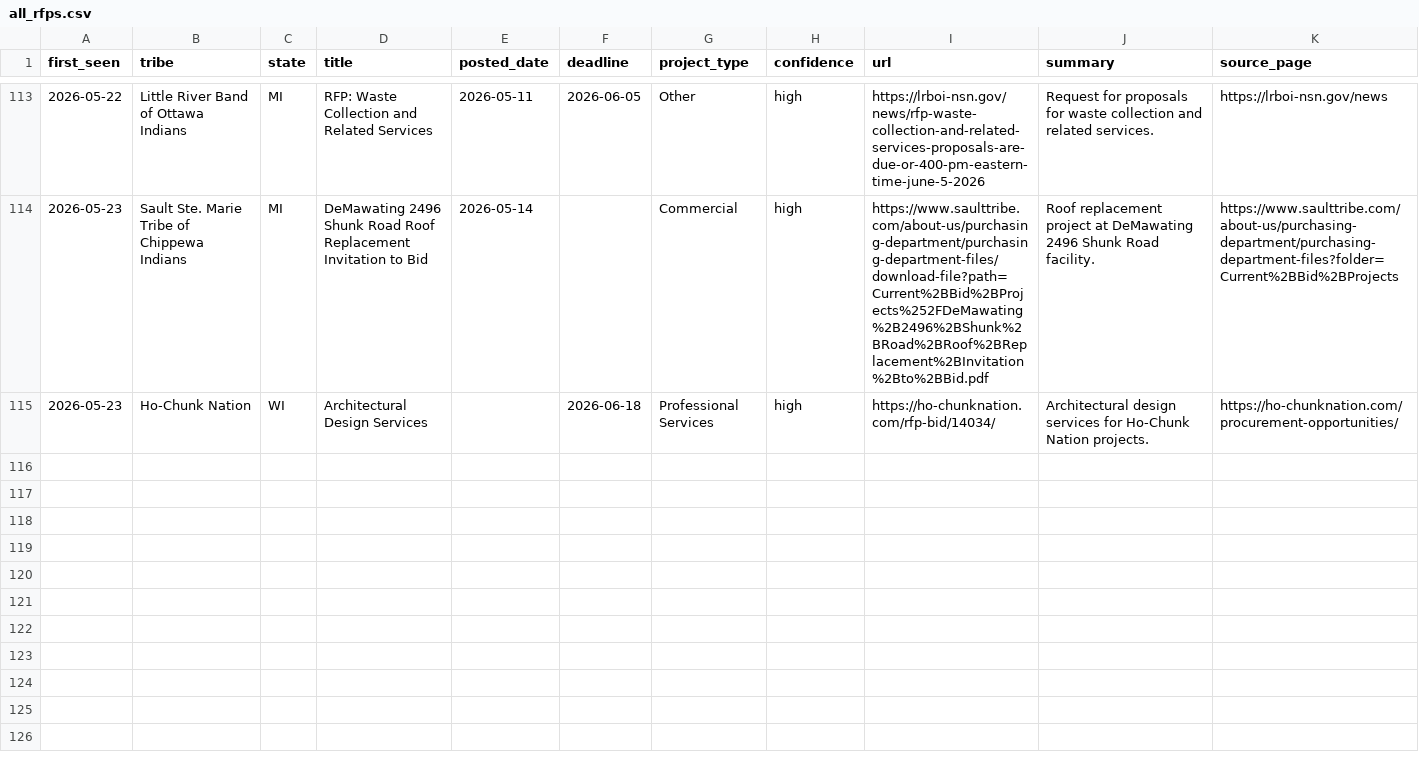
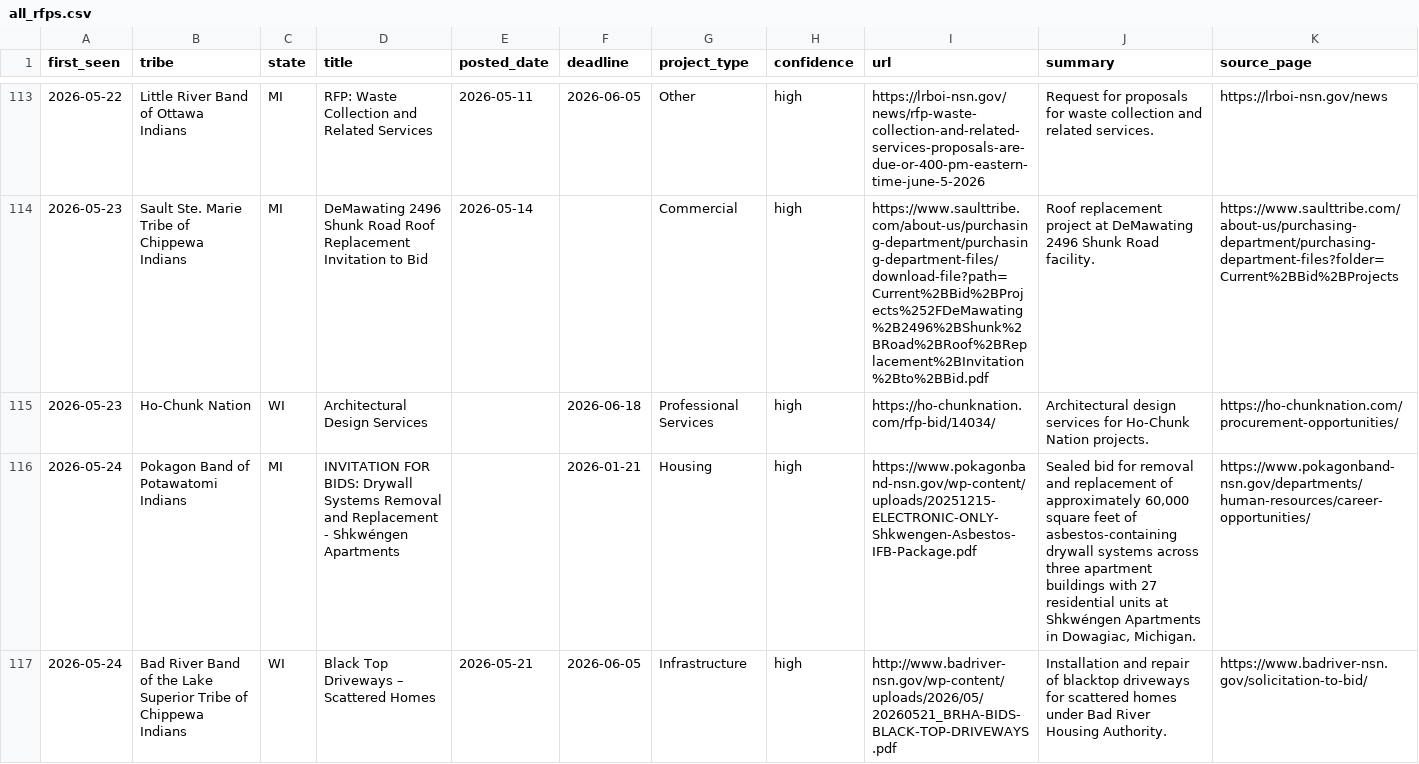
Before and after one commit to revelinvestments/tribal-rfp-scraper, a CSV file: data/all_rfps.csv, drawn as a sheet; only a part is shown, gaps mark what is left out.

```diff
--- a/data/all_rfps.csv
+++ b/data/all_rfps.csv
@@ -115 +115,3 @@ first_seen,tribe,state,title,posted_date,deadline,project_type,confidence,url,su
 2026-05-23,Ho-Chunk Nation,WI,Architectural Design Services,,2026-06-18,Professional Services,high,https://ho-chunknation.com/rfp-bid/14034/,Architectural design services for Ho-Chunk Nation projects.,https://ho-chunknation.com/procurement-opportunities/
+2026-05-24,Pokagon Band of Potawatomi Indians,MI,INVITATION FOR BIDS: Drywall Systems Removal and Replacement - Shkwéngen Apartments,,2026-01-21,Housing,high,https://www.pokagonband-nsn.gov/wp-content/uploads/20251215-ELECTRONIC-ONLY-Shkwengen-Asbestos-IFB-Package.pdf,"Sealed bid for removal and replacement of approximately 60,000 square feet of asbestos-containing drywall systems across three apartment buildings with 27 residential units at Shkwéngen Apartments in Dowagiac, Michigan.",https://www.pokagonband-nsn.gov/departments/human-resources/career-opportunities/
+2026-05-24,Bad River Band of the Lake Superior Tribe of Chippewa Indians,WI,Black Top Driveways – Scattered Homes,2026-05-21,2026-06-05,Infrastructure,high,http://www.badriver-nsn.gov/wp-content/uploads/2026/05/20260521_BRHA-BIDS-BLACK-TOP-DRIVEWAYS.pdf,Installation and repair of blacktop driveways for scattered homes under Bad River Housing Authority.,https://www.badriver-nsn.gov/solicitation-to-bid/
```
Also changed, not shown: data/new_rfps.csv, 2 other files.
